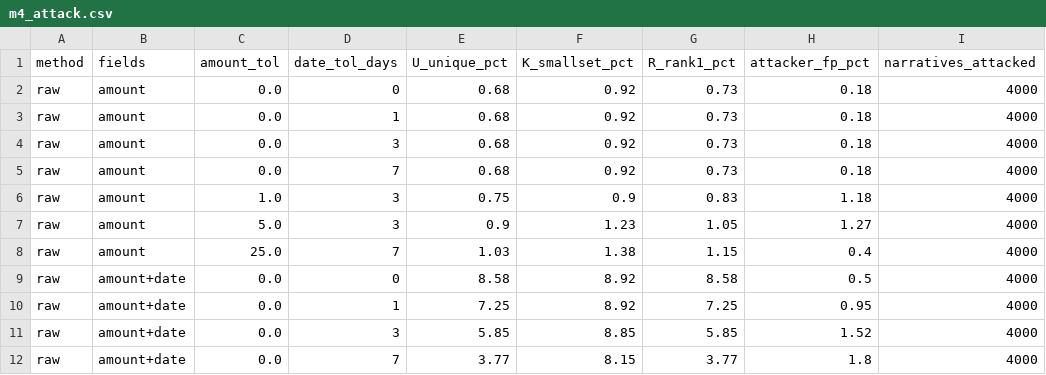
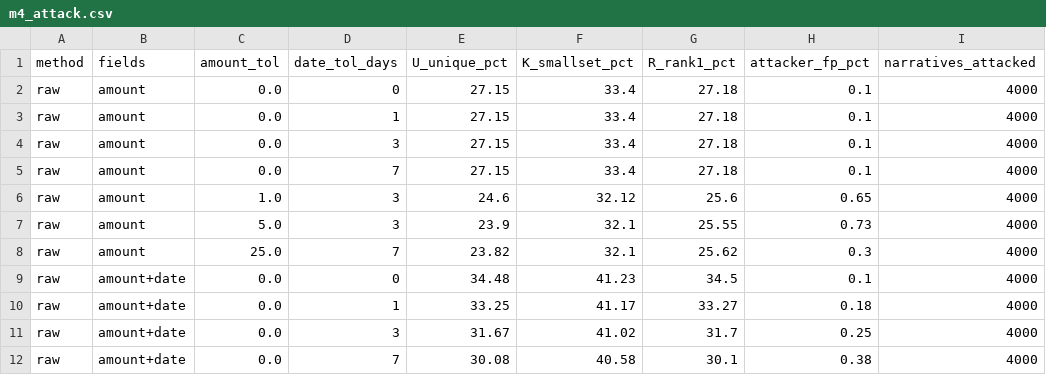
Before and after one commit to muaviaUsmani/airlock, a CSV file: results/m4_attack.csv, drawn as a sheet; only a part is shown; the diff covers the shown part only.

```diff
--- a/results/m4_attack.csv
+++ b/results/m4_attack.csv
@@ -1,12 +1,12 @@
 method,fields,amount_tol,date_tol_days,U_unique_pct,K_smallset_pct,R_rank1_pct,attacker_fp_pct,narratives_attacked
-raw,amount,0.0,0,0.68,0.92,0.73,0.18,4000
-raw,amount,0.0,1,0.68,0.92,0.73,0.18,4000
-raw,amount,0.0,3,0.68,0.92,0.73,0.18,4000
-raw,amount,0.0,7,0.68,0.92,0.73,0.18,4000
-raw,amount,1.0,3,0.75,0.9,0.83,1.18,4000
-raw,amount,5.0,3,0.9,1.23,1.05,1.27,4000
-raw,amount,25.0,7,1.03,1.38,1.15,0.4,4000
-raw,amount+date,0.0,0,8.58,8.92,8.58,0.5,4000
-raw,amount+date,0.0,1,7.25,8.92,7.25,0.95,4000
-raw,amount+date,0.0,3,5.85,8.85,5.85,1.52,4000
-raw,amount+date,0.0,7,3.77,8.15,3.77,1.8,4000
+raw,amount,0.0,0,27.15,33.4,27.18,0.1,4000
+raw,amount,0.0,1,27.15,33.4,27.18,0.1,4000
+raw,amount,0.0,3,27.15,33.4,27.18,0.1,4000
+raw,amount,0.0,7,27.15,33.4,27.18,0.1,4000
+raw,amount,1.0,3,24.6,32.12,25.6,0.65,4000
+raw,amount,5.0,3,23.9,32.1,25.55,0.73,4000
+raw,amount,25.0,7,23.82,32.1,25.62,0.3,4000
+raw,amount+date,0.0,0,34.48,41.23,34.5,0.1,4000
+raw,amount+date,0.0,1,33.25,41.17,33.27,0.18,4000
+raw,amount+date,0.0,3,31.67,41.02,31.7,0.25,4000
+raw,amount+date,0.0,7,30.08,40.58,30.1,0.38,4000
```
Also changed, not shown: 153 edited cells elsewhere in this file, 3 other files.
